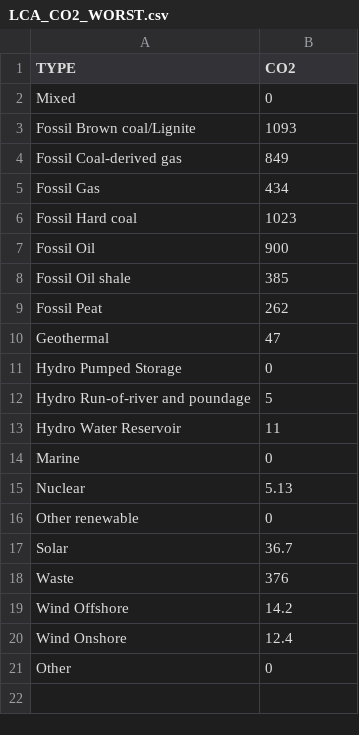
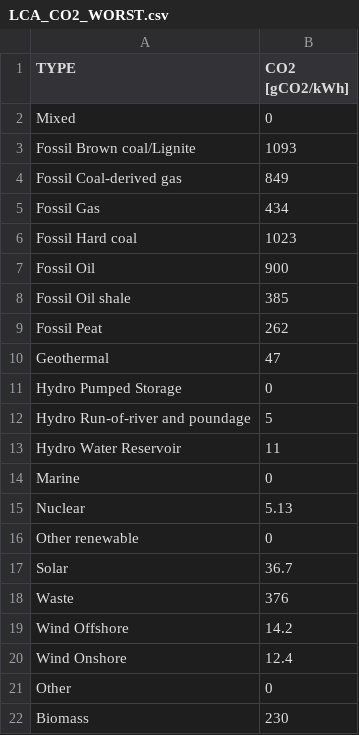
Before and after one commit to philippsommer27/opendc-eesr, a CSV file: opendc-eesr/analysis/data/LCA_CO2_WORST.csv, drawn as a sheet.

```diff
--- a/opendc-eesr/analysis/data/LCA_CO2_WORST.csv
+++ b/opendc-eesr/analysis/data/LCA_CO2_WORST.csv
@@ -1,2 +1,2 @@
-TYPE,CO2
+TYPE,CO2 [gCO2/kWh]
 Mixed,0
@@ -21 +21,2 @@ Wind Onshore,12.4
 Other,0
+Biomass,230
```
Also changed, not shown: opendc-eesr/analysis/data/LCA_CO2_BEST.csv, 10 other files.
